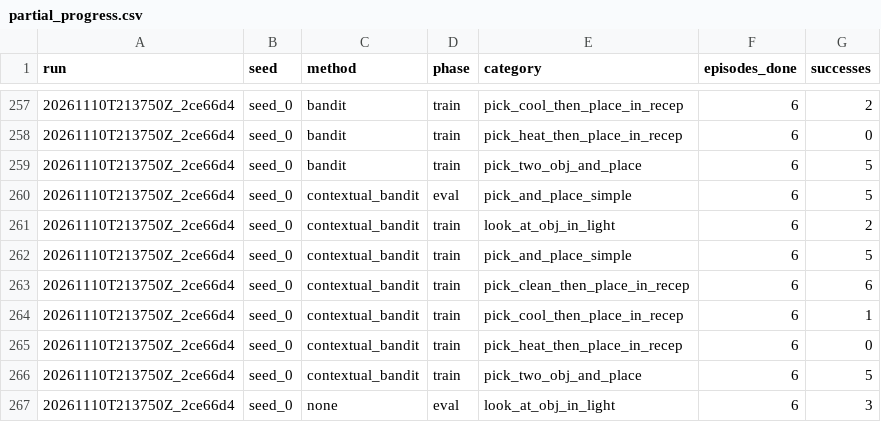
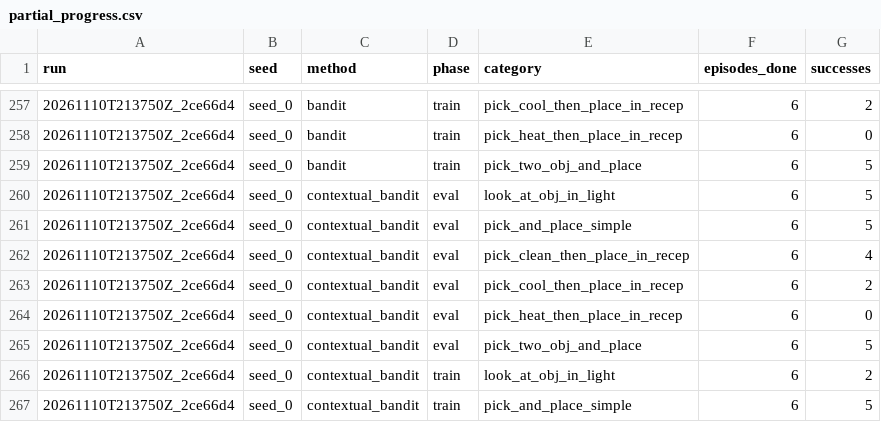
Before and after one commit to Vedant2100/evo-mem-bench, a CSV file: reports/bender/partial_progress.csv, drawn as a sheet; only a part is shown, gaps mark what is left out; the shorter side is filled out with more unchanged rows; the diff names each change by its address in the sheet, - before the commit and + after, or states it on an @@ line.

Commit message:
bender results update 2026-11-10 15:42

```diff
--- a/reports/bender/partial_progress.csv
+++ b/reports/bender/partial_progress.csv
+row 260: 20261110T213750Z_2ce66d4 | seed_0 | contextual_bandit | eval | look_at_obj_in_light | 6 | 5
+row 262: 20261110T213750Z_2ce66d4 | seed_0 | contextual_bandit | eval | pick_clean_then_place_in_recep | 6 | 4
+row 263: 20261110T213750Z_2ce66d4 | seed_0 | contextual_bandit | eval | pick_cool_then_place_in_recep | 6 | 2
+row 264: 20261110T213750Z_2ce66d4 | seed_0 | contextual_bandit | eval | pick_heat_then_place_in_recep | 6 | 0
+row 265: 20261110T213750Z_2ce66d4 | seed_0 | contextual_bandit | eval | pick_two_obj_and_place | 6 | 5
```
Also changed, not shown: 1 other file.
